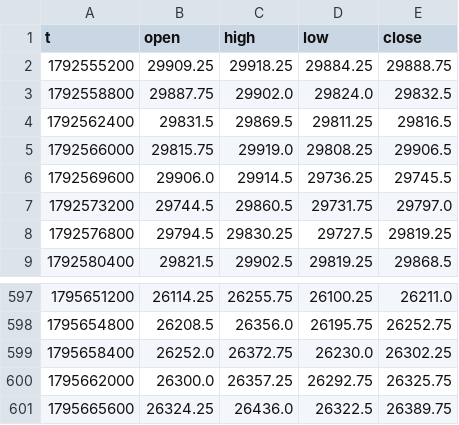
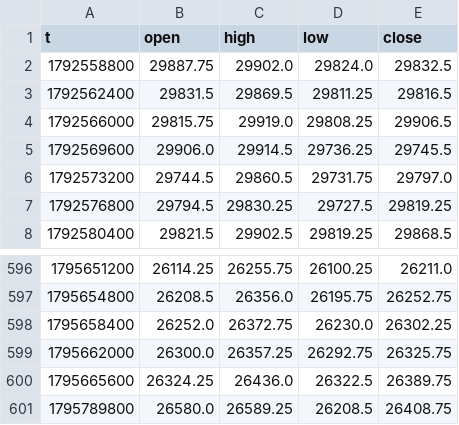
Before and after one commit to traxguo/ASGO.ai, a CSV file: forward/paper_aslan_nas/bars.csv, drawn as a sheet; only a part is shown, gaps mark what is left out; removed rows and columns are numbered as before the commit, all else as after; the diff names each change by its address in the sheet, - before the commit and + after, or states it on an @@ line.

```diff
--- a/forward/paper_aslan_nas/bars.csv
+++ b/forward/paper_aslan_nas/bars.csv
-row 2: 1792555200 | 29909.25 | 29918.25 | 29884.25 | 29888.75
+row 601: 1795789800 | 26580.0 | 26589.25 | 26208.5 | 26408.75
```
Also changed, not shown: 3 other files.
